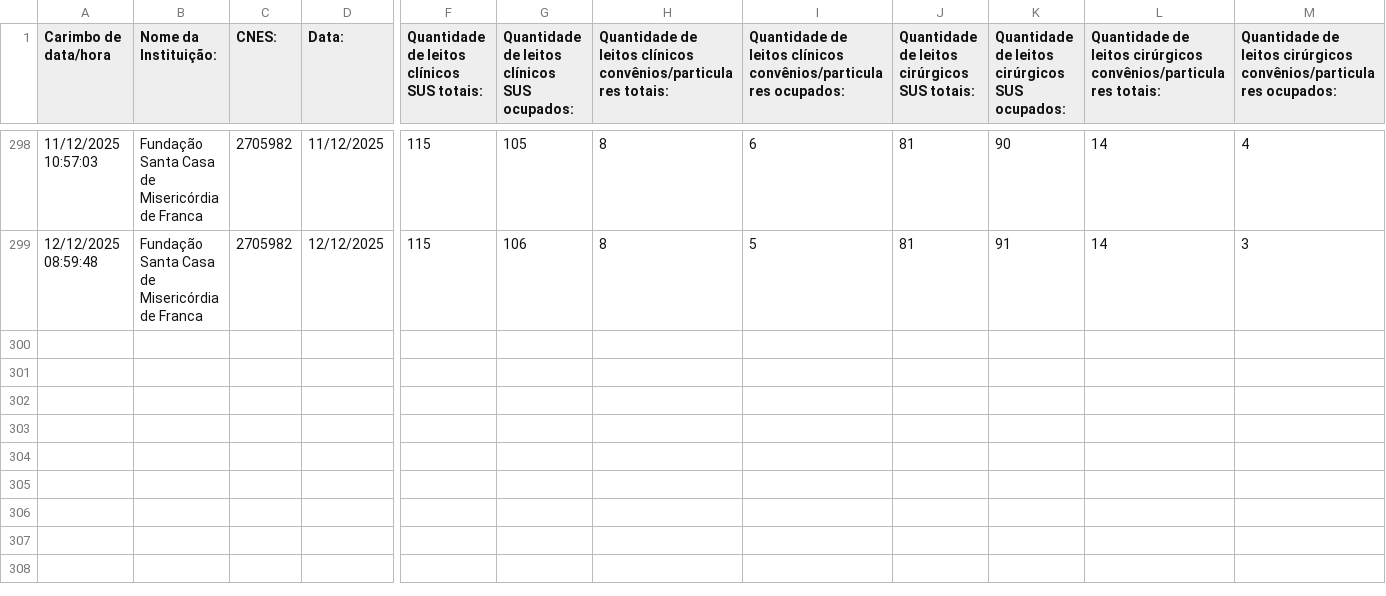
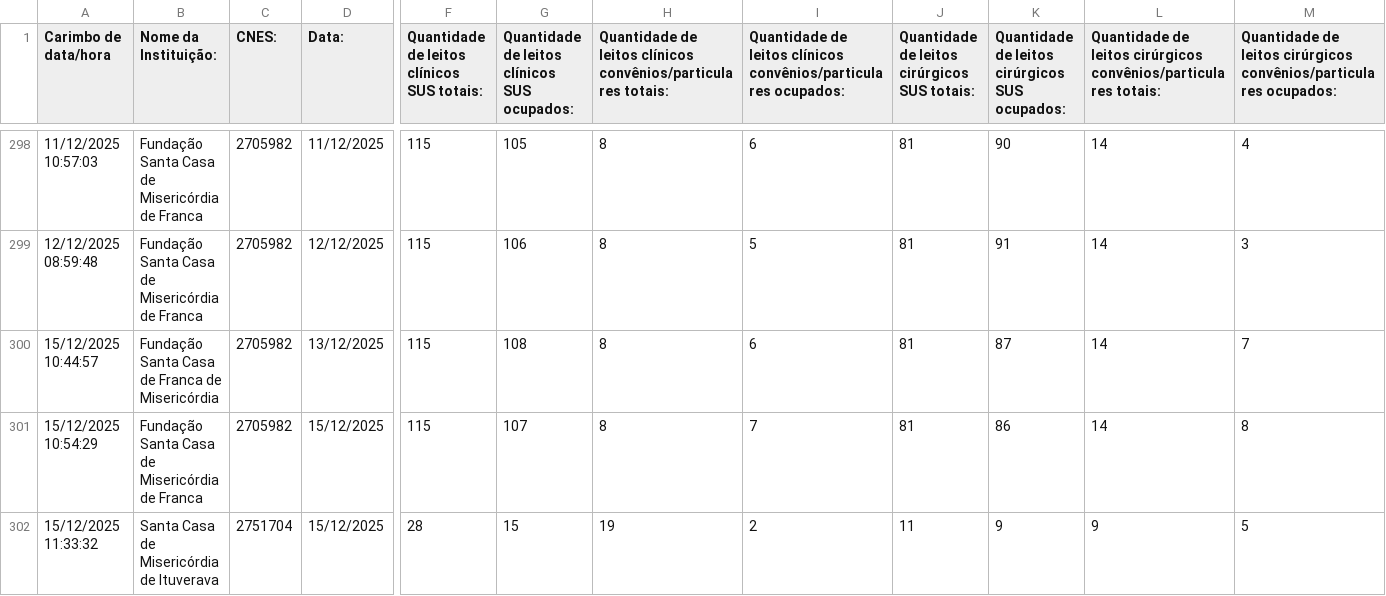
Before and after one commit to barraum/dash-leitos-DRS8, a CSV file: Formulário sem título - Respostas ao formulário 1.csv, drawn as a sheet; only a part is shown, gaps mark what is left out; rows hold the shown columns only; the diff names each change by its address in the sheet, - before the commit and + after, or states it on an @@ line.

Commit message:
Add files via upload

```diff
--- a/Formulário sem título - Respostas ao formulário 1.csv
+++ b/Formulário sem título - Respostas ao formulário 1.csv
+row 300: 15/12/2025 10:44:57 | Fundação Santa Casa de Franca de Misericórdia | 2705982 | 13/12/2025 | 115 | 108 | 8 | 6 | 81 | 87 | 14 | 7
+row 301: 15/12/2025 10:54:29 | Fundação Santa Casa de Misericórdia de Franca | 2705982 | 15/12/2025 | 115 | 107 | 8 | 7 | 81 | 86 | 14 | 8
+row 302: 15/12/2025 11:33:32 | Santa Casa de Misericórdia de Ituverava | 2751704 | 15/12/2025 | 28 | 15 | 19 | 2 | 11 | 9 | 9 | 5
```
